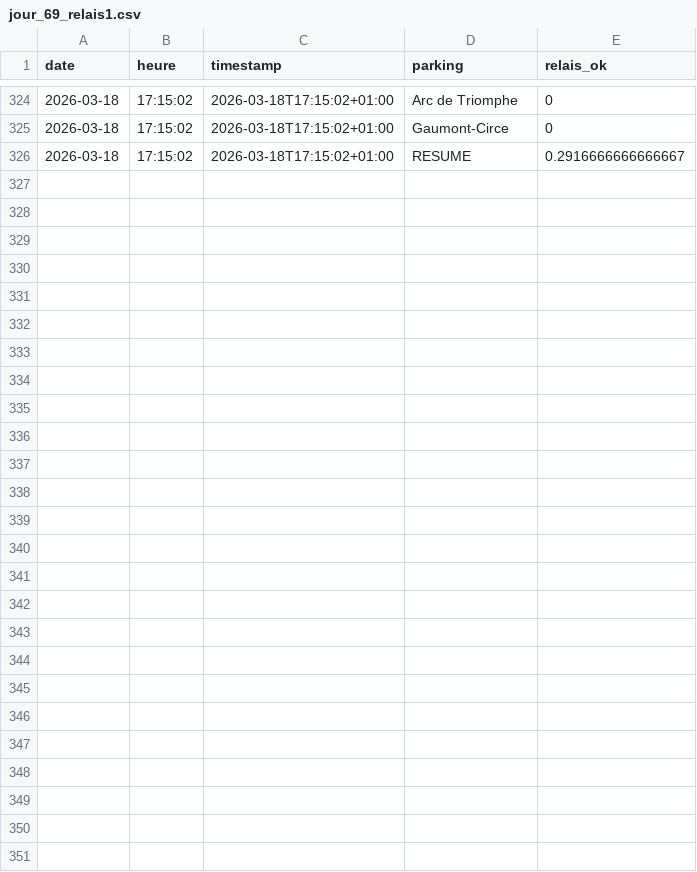
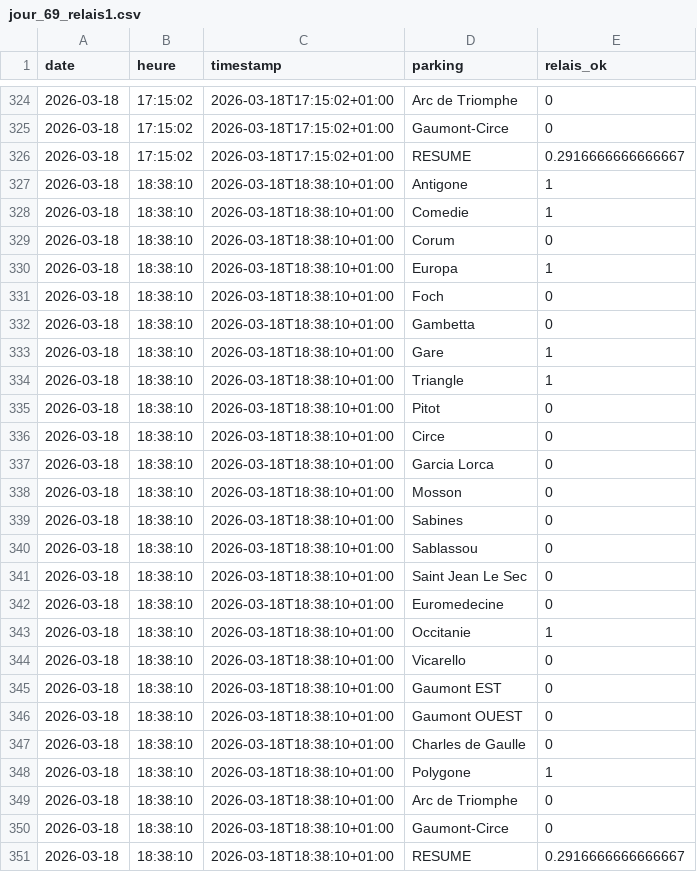
Before and after one commit to florentyoussef-crypto/SAE_1.5, a CSV file: donnees/jour_69_relais1.csv, drawn as a sheet; only a part is shown, gaps mark what is left out.

```diff
--- a/donnees/jour_69_relais1.csv
+++ b/donnees/jour_69_relais1.csv
@@ -326 +326,26 @@ date,heure,timestamp,parking,relais_ok
 2026-03-18,17:15:02,2026-03-18T17:15:02+01:00,RESUME,0.2916666666666667
+2026-03-18,18:38:10,2026-03-18T18:38:10+01:00,"Antigone",1
+2026-03-18,18:38:10,2026-03-18T18:38:10+01:00,"Comedie",1
+2026-03-18,18:38:10,2026-03-18T18:38:10+01:00,"Corum",0
+2026-03-18,18:38:10,2026-03-18T18:38:10+01:00,"Europa",1
+2026-03-18,18:38:10,2026-03-18T18:38:10+01:00,"Foch",0
+2026-03-18,18:38:10,2026-03-18T18:38:10+01:00,"Gambetta",0
+2026-03-18,18:38:10,2026-03-18T18:38:10+01:00,"Gare",1
+2026-03-18,18:38:10,2026-03-18T18:38:10+01:00,"Triangle",1
+2026-03-18,18:38:10,2026-03-18T18:38:10+01:00,"Pitot",0
+2026-03-18,18:38:10,2026-03-18T18:38:10+01:00,"Circe",0
+2026-03-18,18:38:10,2026-03-18T18:38:10+01:00,"Garcia Lorca",0
+2026-03-18,18:38:10,2026-03-18T18:38:10+01:00,"Mosson",0
+2026-03-18,18:38:10,2026-03-18T18:38:10+01:00,"Sabines",0
+2026-03-18,18:38:10,2026-03-18T18:38:10+01:00,"Sablassou",0
+2026-03-18,18:38:10,2026-03-18T18:38:10+01:00,"Saint Jean Le Sec",0
+2026-03-18,18:38:10,2026-03-18T18:38:10+01:00,"Euromedecine",0
+2026-03-18,18:38:10,2026-03-18T18:38:10+01:00,"Occitanie",1
+2026-03-18,18:38:10,2026-03-18T18:38:10+01:00,"Vicarello",0
+2026-03-18,18:38:10,2026-03-18T18:38:10+01:00,"Gaumont EST",0
+2026-03-18,18:38:10,2026-03-18T18:38:10+01:00,"Gaumont OUEST",0
+2026-03-18,18:38:10,2026-03-18T18:38:10+01:00,"Charles de Gaulle",0
+2026-03-18,18:38:10,2026-03-18T18:38:10+01:00,"Polygone",1
+2026-03-18,18:38:10,2026-03-18T18:38:10+01:00,"Arc de Triomphe",0
+2026-03-18,18:38:10,2026-03-18T18:38:10+01:00,"Gaumont-Circe",0
+2026-03-18,18:38:10,2026-03-18T18:38:10+01:00,RESUME,0.2916666666666667
```
Also changed, not shown: donnees/jour_69_velos.csv, donnees/jour_69_voitures.csv, 2 other files.
